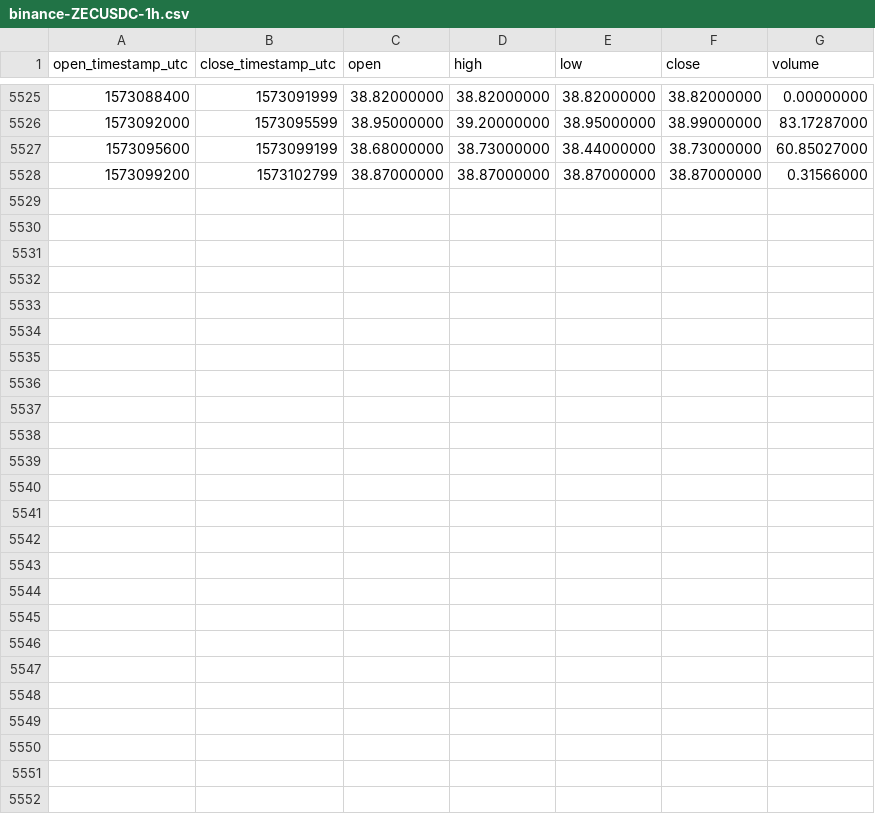
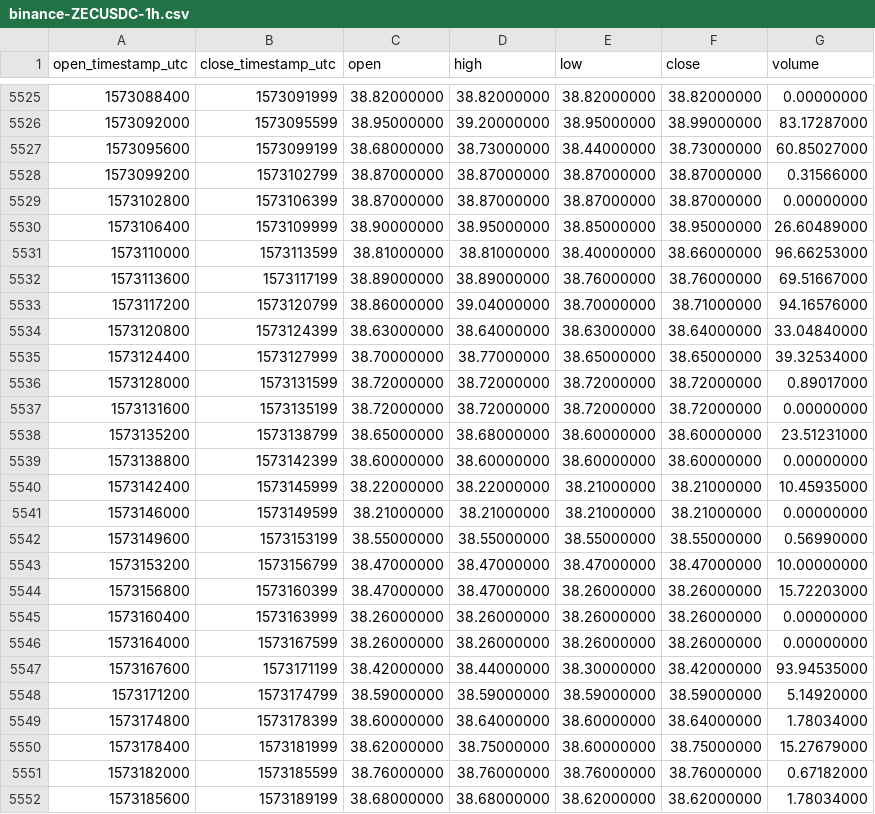
Before and after one commit to cryptobigbro/binance-ZECUSDC, a CSV file: binance-ZECUSDC-1h.csv, drawn as a sheet; only a part is shown, gaps mark what is left out; the diff names each change by its address in the sheet, - before the commit and + after, or states it on an @@ line.

Commit message:
Update OHLCV data.

```diff
--- a/binance-ZECUSDC-1h.csv
+++ b/binance-ZECUSDC-1h.csv
+row 5529: 1573102800 | 1573106399 | 38.87000000 | 38.87000000 | 38.87000000 | 38.87000000 | 0.00000000
+row 5530: 1573106400 | 1573109999 | 38.90000000 | 38.95000000 | 38.85000000 | 38.95000000 | 26.60489000
+row 5531: 1573110000 | 1573113599 | 38.81000000 | 38.81000000 | 38.40000000 | 38.66000000 | 96.66253000
+row 5532: 1573113600 | 1573117199 | 38.89000000 | 38.89000000 | 38.76000000 | 38.76000000 | 69.51667000
+row 5533: 1573117200 | 1573120799 | 38.86000000 | 39.04000000 | 38.70000000 | 38.71000000 | 94.16576000
+row 5534: 1573120800 | 1573124399 | 38.63000000 | 38.64000000 | 38.63000000 | 38.64000000 | 33.04840000
+row 5535: 1573124400 | 1573127999 | 38.70000000 | 38.77000000 | 38.65000000 | 38.65000000 | 39.32534000
+row 5536: 1573128000 | 1573131599 | 38.72000000 | 38.72000000 | 38.72000000 | 38.72000000 | 0.89017000
+row 5537: 1573131600 | 1573135199 | 38.72000000 | 38.72000000 | 38.72000000 | 38.72000000 | 0.00000000
+row 5538: 1573135200 | 1573138799 | 38.65000000 | 38.68000000 | 38.60000000 | 38.60000000 | 23.51231000
+row 5539: 1573138800 | 1573142399 | 38.60000000 | 38.60000000 | 38.60000000 | 38.60000000 | 0.00000000
+row 5540: 1573142400 | 1573145999 | 38.22000000 | 38.22000000 | 38.21000000 | 38.21000000 | 10.45935000
+row 5541: 1573146000 | 1573149599 | 38.21000000 | 38.21000000 | 38.21000000 | 38.21000000 | 0.00000000
+row 5542: 1573149600 | 1573153199 | 38.55000000 | 38.55000000 | 38.55000000 | 38.55000000 | 0.56990000
+row 5543: 1573153200 | 1573156799 | 38.47000000 | 38.47000000 | 38.47000000 | 38.47000000 | 10.00000000
+row 5544: 1573156800 | 1573160399 | 38.47000000 | 38.47000000 | 38.26000000 | 38.26000000 | 15.72203000
+row 5545: 1573160400 | 1573163999 | 38.26000000 | 38.26000000 | 38.26000000 | 38.26000000 | 0.00000000
+row 5546: 1573164000 | 1573167599 | 38.26000000 | 38.26000000 | 38.26000000 | 38.26000000 | 0.00000000
+row 5547: 1573167600 | 1573171199 | 38.42000000 | 38.44000000 | 38.30000000 | 38.42000000 | 93.94535000
+row 5548: 1573171200 | 1573174799 | 38.59000000 | 38.59000000 | 38.59000000 | 38.59000000 | 5.14920000
+row 5549: 1573174800 | 1573178399 | 38.60000000 | 38.64000000 | 38.60000000 | 38.64000000 | 1.78034000
+row 5550: 1573178400 | 1573181999 | 38.62000000 | 38.75000000 | 38.60000000 | 38.75000000 | 15.27679000
+row 5551: 1573182000 | 1573185599 | 38.76000000 | 38.76000000 | 38.76000000 | 38.76000000 | 0.67182000
+row 5552: 1573185600 | 1573189199 | 38.68000000 | 38.68000000 | 38.62000000 | 38.62000000 | 1.78034000
```
Also changed, not shown: binance-ZECUSDC-1d.csv.
